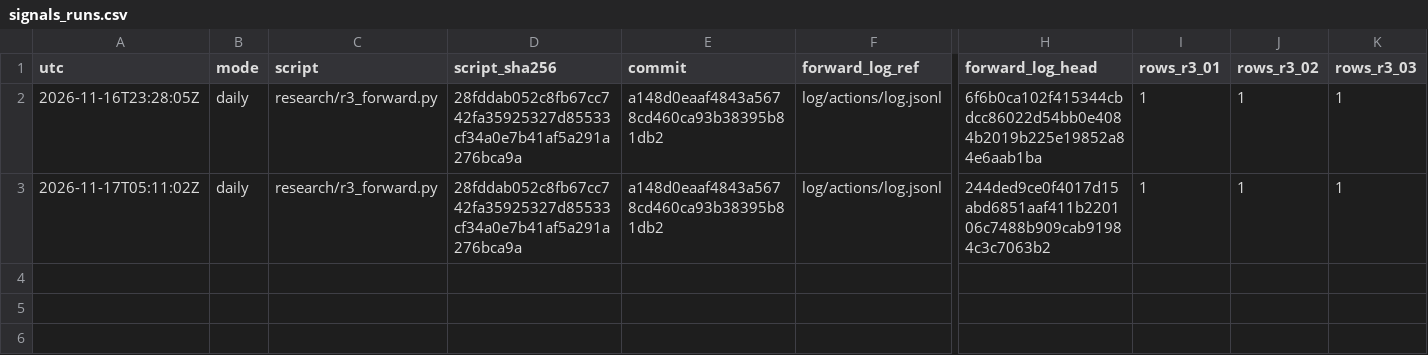
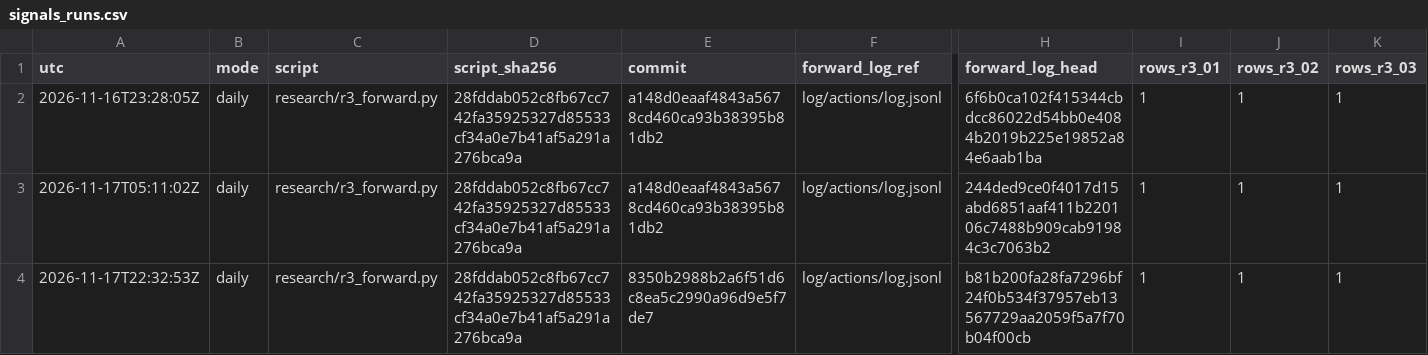
Before and after one commit to AshJha0/quantforge, a CSV file: actions/signals_runs.csv, drawn as a sheet; only a part is shown, gaps mark what is left out; rows hold the shown columns only; the diff names each change by its address in the sheet, - before the commit and + after, or states it on an @@ line.

```diff
--- a/actions/signals_runs.csv
+++ b/actions/signals_runs.csv
+row 4: 2026-11-17T22:32:53Z | daily | research/r3_forward.py | 28fddab052c8fb67cc742fa35925327d85533cf34a0e7b41af5a291a276bca9a | 8350b2988b2a6f51d6c8ea5c2990a96d9e5f7de7 | log/actions/log.jsonl | b81b200fa28fa7296bf24f0b534f37957eb13567729aa2059f5a7f70b04f00cb | 1 | 1 | 1
```
Also changed, not shown: 4 other files.
